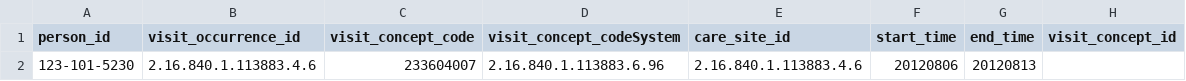
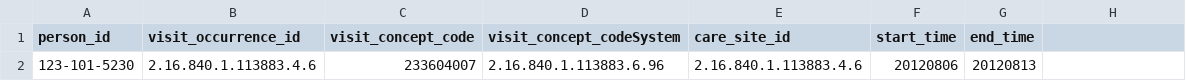
Before and after one commit to cladteam/CCDA_OMOP_by_Python, a CSV file: prototype_2/correct_output/encounter.csv, drawn as a sheet; the diff names each change by its address in the sheet, - before the commit and + after, or states it on an @@ line.

```diff
--- a/prototype_2/correct_output/encounter.csv
+++ b/prototype_2/correct_output/encounter.csv
-H1: visit_concept_id
+H1: (empty)
```
Also changed, not shown: prototype_2/correct_output/observation.csv, prototype_2/correct_output/person.csv, 3 other files.
